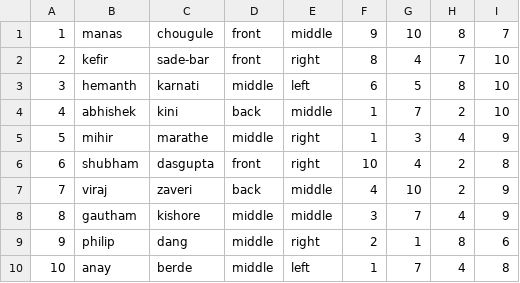
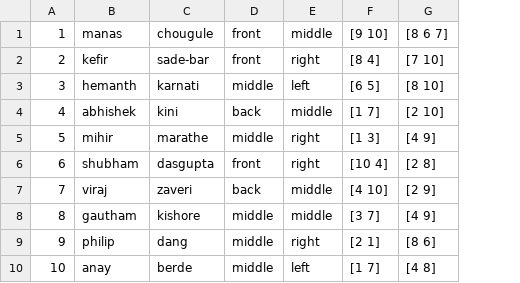
Before and after one commit to ManasC478/SeatingChart, a CSV file: client/src/public/test.csv, drawn as a sheet; removed rows and columns are numbered as before the commit, all else as after; the diff names each change by its address in the sheet, - before the commit and + after, or states it on an @@ line.

```diff
--- a/client/src/public/test.csv
+++ b/client/src/public/test.csv
-column F, rows 1-10: 9 | 8 | 6 | 1 | 1 | 10 | 4 | 3 | 2 | 1
-column G, rows 1-10: 10 | 4 | 5 | 7 | 3 | 4 | 10 | 7 | 1 | 7
-column H, rows 1-10: 8 | 7 | 8 | 2 | 4 | 2 | 2 | 4 | 8 | 4
-column I, rows 1-10: 7 | 10 | 10 | 10 | 9 | 8 | 9 | 9 | 6 | 8
+column F, rows 1-10: [9 10] | [8 4] | [6 5] | [1 7] | [1 3] | [10 4] | [4 10] | [3 7] | [2 1] | [1 7]
+column G, rows 1-10: [8 6 7] | [7 10] | [8 10] | [2 10] | [4 9] | [2 8] | [2 9] | [4 9] | [8 6] | [4 8]
```
Also changed, not shown: 12 other files.
